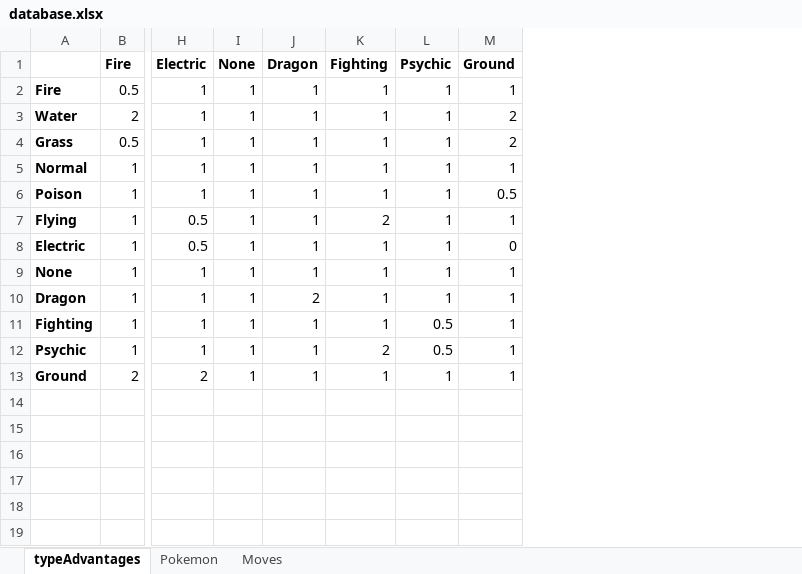
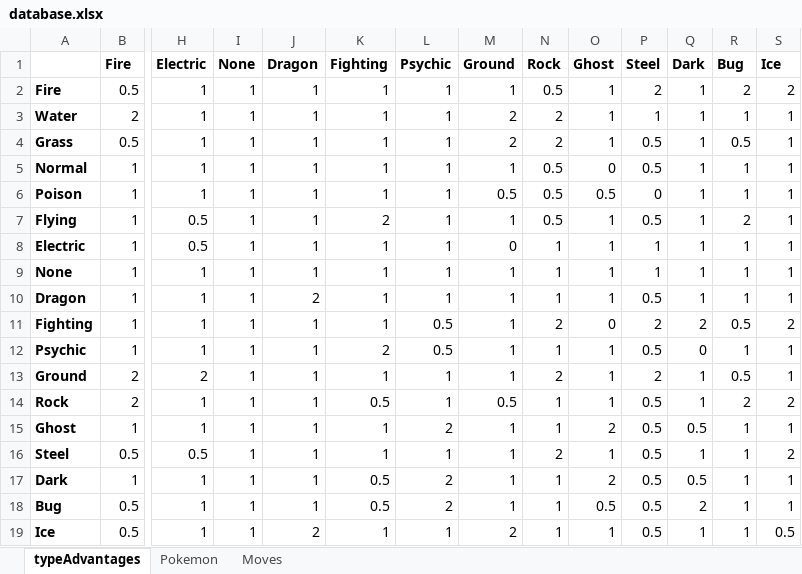
Before and after one commit to suhj13/pokemon-game, an Excel workbook: database.xlsx, sheet typeAdvantages, drawn as a sheet; only a part is shown, gaps mark what is left out; values as stored, in another font and other column widths than the file's, no borders; conditional formats not drawn; rows hold the shown columns only; the diff names each change by its address in the sheet, - before the commit and + after, or states it on an @@ line.

```diff
--- a/database.xlsx (sheet typeAdvantages)
+++ b/database.xlsx (sheet typeAdvantages)
+column N (Rock), rows 2-13: 0.5 | 2 | 2 | 0.5 | 0.5 | 0.5 | 1 | 1 | 1 | 2 | 1 | 2
+column O (Ghost), rows 2-13: 1 | 1 | 1 | 0 | 0.5 | 1 | 1 | 1 | 1 | 0 | 1 | 1
+column P (Steel), rows 2-13: 2 | 1 | 0.5 | 0.5 | 0 | 0.5 | 1 | 1 | 0.5 | 2 | 0.5 | 2
+column Q (Dark), rows 2-13: 1 | 1 | 1 | 1 | 1 | 1 | 1 | 1 | 1 | 2 | 0 | 1
+column R (Bug), rows 2-13: 2 | 1 | 0.5 | 1 | 1 | 2 | 1 | 1 | 1 | 0.5 | 1 | 0.5
+column S (Ice), rows 2-13: 2 | 1 | 1 | 1 | 1 | 1 | 1 | 1 | 1 | 2 | 1 | 1
+row 14: Rock | 2 | 1 | 1 | 1 | 0.5 | 1 | 0.5 | 1 | 1 | 0.5 | 1 | 2 | 2
+row 15: Ghost | 1 | 1 | 1 | 1 | 1 | 2 | 1 | 1 | 2 | 0.5 | 0.5 | 1 | 1
+row 16: Steel | 0.5 | 0.5 | 1 | 1 | 1 | 1 | 1 | 2 | 1 | 0.5 | 1 | 1 | 2
+row 17: Dark | 1 | 1 | 1 | 1 | 0.5 | 2 | 1 | 1 | 2 | 0.5 | 0.5 | 1 | 1
+row 18: Bug | 0.5 | 1 | 1 | 1 | 0.5 | 2 | 1 | 1 | 0.5 | 0.5 | 2 | 1 | 1
+row 19: Ice | 0.5 | 1 | 1 | 2 | 1 | 1 | 2 | 1 | 1 | 0.5 | 1 | 1 | 0.5
```
Also changed, not shown: sheet Pokemon, sheet Moves, 2 other files.
